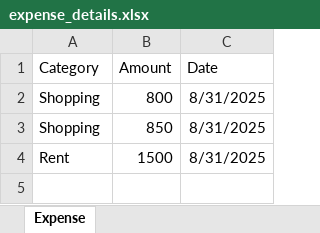
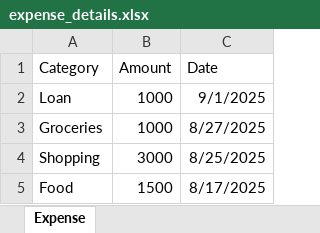
Before and after one commit to Mariettrodrigo/Expense-Tracker, an Excel workbook: backend/expense_details.xlsx, sheet Expense, drawn as a sheet; values as stored, in another font and other column widths than the file's, no borders; removed rows and columns are numbered as before the commit, all else as after; the diff names each change by its address in the sheet, - before the commit and + after, or states it on an @@ line.

```diff
--- a/backend/expense_details.xlsx (sheet Expense)
+++ b/backend/expense_details.xlsx (sheet Expense)
-row 2: Shopping | 800 | 8/31/2025
+row 2: Loan | 1000 | 9/1/2025
+row 3: Groceries | 1000 | 8/27/2025
-B4 (Amount): 850
+B4 (Amount): 3000
-C4 (Date): 8/31/2025
+C4 (Date): 8/25/2025
-A5 (Category): Rent
+A5 (Category): Food
-C5 (Date): 8/31/2025
+C5 (Date): 8/17/2025
```
Also changed, not shown: backend/income_details.xlsx, 8 other files.
